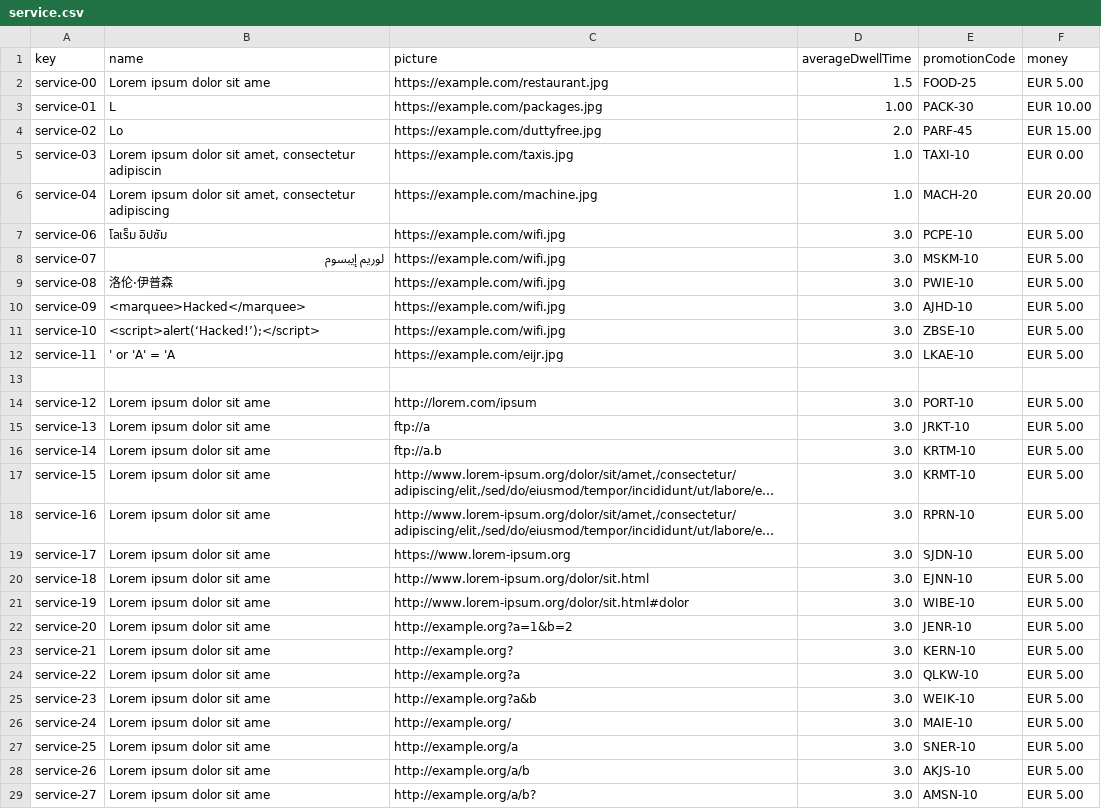
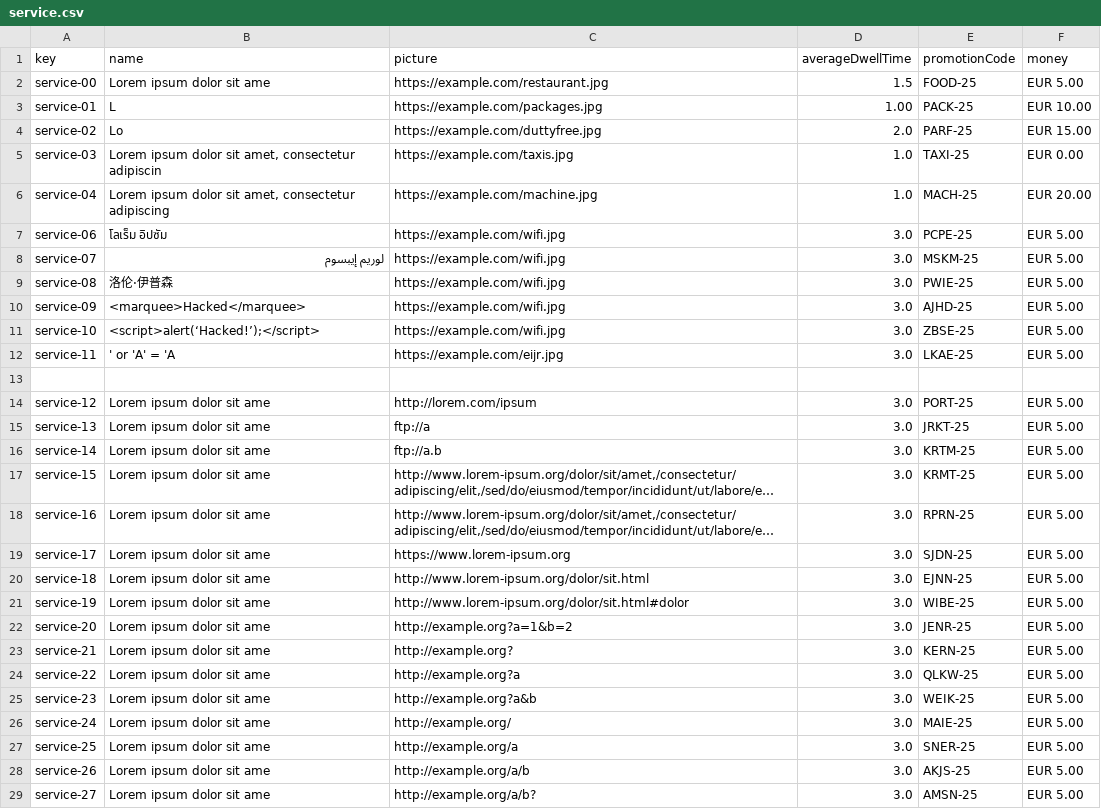
Before and after one commit to DP2-C1-060/Acme-ANS-C2, a CSV file: src/main/resources/WEB-INF/data/sample/service.csv, drawn as a sheet; only a part is shown; long unchanged cells end in …; the diff covers the shown part only; the diff names each change by its address in the sheet, - before the commit and + after, or states it on an @@ line.

```diff
--- a/src/main/resources/WEB-INF/data/sample/service.csv
+++ b/src/main/resources/WEB-INF/data/sample/service.csv
-E3 (promotionCode): PACK-30
+E3 (promotionCode): PACK-25
-E4 (promotionCode): PARF-45
+E4 (promotionCode): PARF-25
-E5 (promotionCode): TAXI-10
+E5 (promotionCode): TAXI-25
-E6 (promotionCode): MACH-20
+E6 (promotionCode): MACH-25
-E7 (promotionCode): PCPE-10
+E7 (promotionCode): PCPE-25
-E8 (promotionCode): MSKM-10
+E8 (promotionCode): MSKM-25
-E9 (promotionCode): PWIE-10
+E9 (promotionCode): PWIE-25
-E10 (promotionCode): AJHD-10
+E10 (promotionCode): AJHD-25
-E11 (promotionCode): ZBSE-10
+E11 (promotionCode): ZBSE-25
-E12 (promotionCode): LKAE-10
+E12 (promotionCode): LKAE-25
-E14 (promotionCode): PORT-10
+E14 (promotionCode): PORT-25
-E15 (promotionCode): JRKT-10
+E15 (promotionCode): JRKT-25
-E16 (promotionCode): KRTM-10
+E16 (promotionCode): KRTM-25
-E17 (promotionCode): KRMT-10
+E17 (promotionCode): KRMT-25
-E18 (promotionCode): RPRN-10
+E18 (promotionCode): RPRN-25
-E19 (promotionCode): SJDN-10
+E19 (promotionCode): SJDN-25
-E20 (promotionCode): EJNN-10
+E20 (promotionCode): EJNN-25
-E21 (promotionCode): WIBE-10
+E21 (promotionCode): WIBE-25
-E22 (promotionCode): JENR-10
+E22 (promotionCode): JENR-25
-E23 (promotionCode): KERN-10
+E23 (promotionCode): KERN-25
-E24 (promotionCode): QLKW-10
+E24 (promotionCode): QLKW-25
-E25 (promotionCode): WEIK-10
+E25 (promotionCode): WEIK-25
-E26 (promotionCode): MAIE-10
+E26 (promotionCode): MAIE-25
-E27 (promotionCode): SNER-10
+E27 (promotionCode): SNER-25
-E28 (promotionCode): AKJS-10
+E28 (promotionCode): AKJS-25
-E29 (promotionCode): AMSN-10
+E29 (promotionCode): AMSN-25
```
Also changed, not shown: 8 edited cells elsewhere in this file, src/main/resources/WEB-INF/data/sample/FlightCrewMember.csv, src/main/resources/WEB-INF/data/sample/leg.csv, 11 other files.
